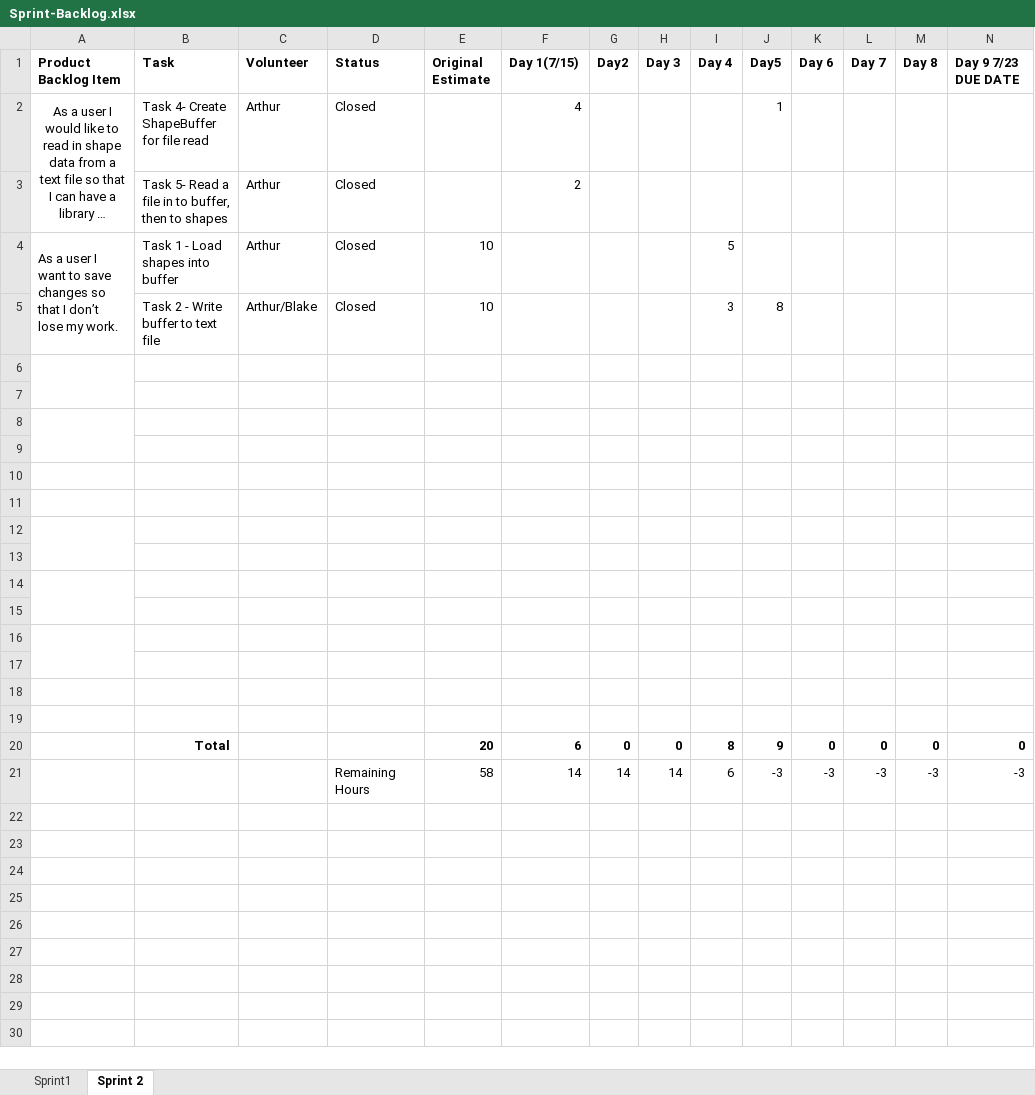
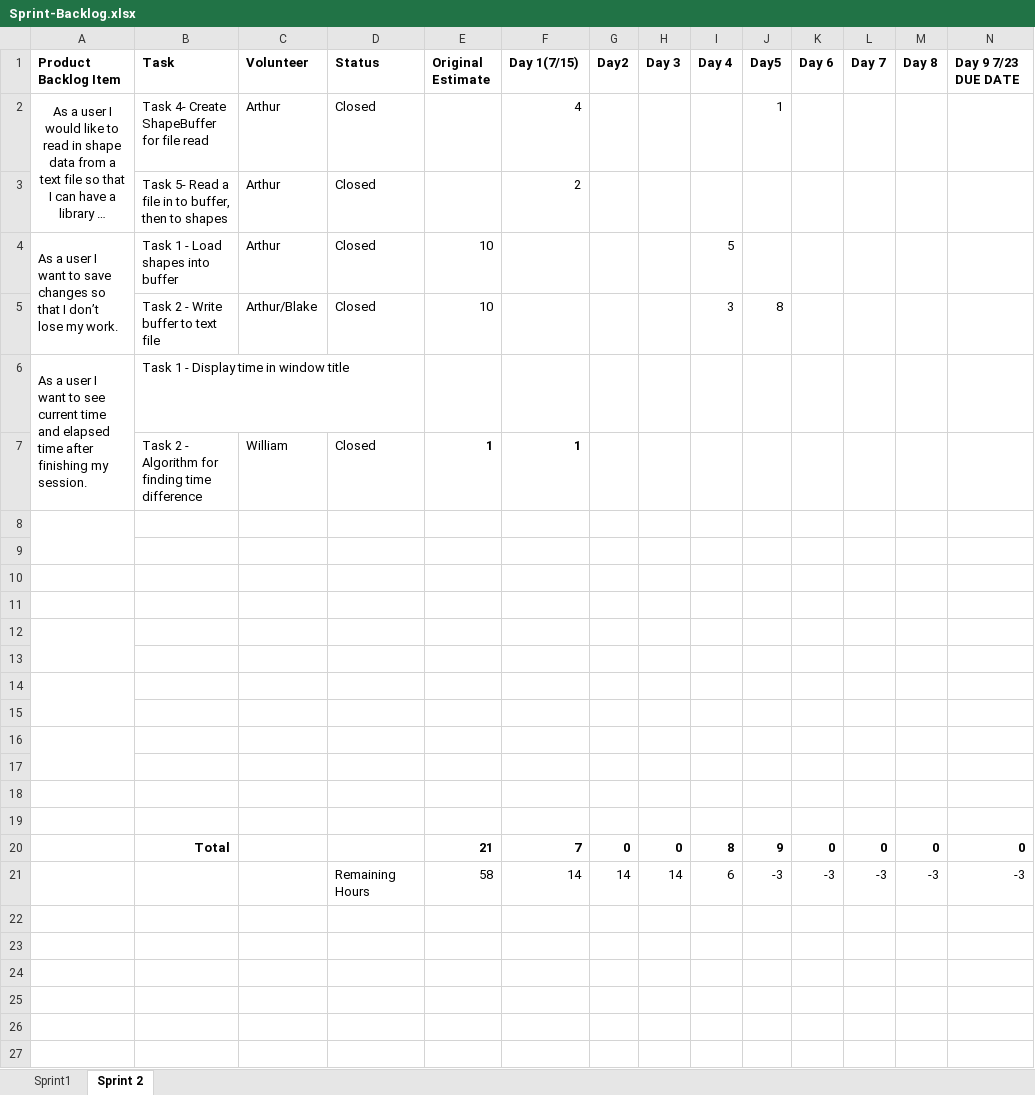
Before and after one commit to Alex-the-666/2DGraphicsModular, an Excel workbook: 2DGraphicsModeler/Sprint-Backlog.xlsx, sheet Sprint 2, drawn as a sheet; only a part is shown; the shorter side is filled out with more unchanged rows; long unchanged cells end in …; values as stored, in another font and other column widths than the file's, no borders; charts and pictures not drawn; removed rows and columns are numbered as before the commit, all else as after; the diff names each change by its address in the sheet, - before the commit and + after, or states it on an @@ line.

Commit message:
updated tasks

```diff
--- a/2DGraphicsModeler/Sprint-Backlog.xlsx (sheet Sprint 2)
+++ b/2DGraphicsModeler/Sprint-Backlog.xlsx (sheet Sprint 2)
+row 6: As a user I want to see current time and elapsed time after finishing my session. | Task 1 - Display time in window title
+row 7:  | Task 2 - Algorithm for finding time difference | William | Closed | 1 | 1
-A8:A9 merged
+A12:A13 merged
-A16:A17 merged
-row 18: (empty)
-row 19: (empty)
-E20 (Original Estimate): 20
+E20 (Original Estimate): 21
-F20 (Day 1(7/15)): 6
+F20 (Day 1(7/15)): 7
```
Also changed, not shown: sheet Sprint1, charts or pictures.
